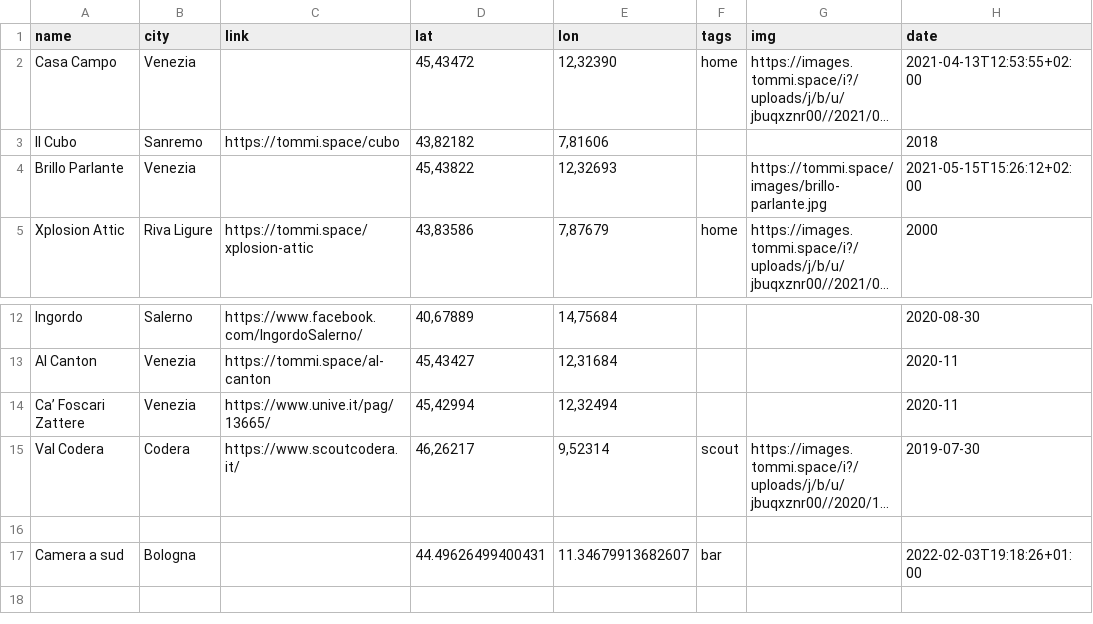
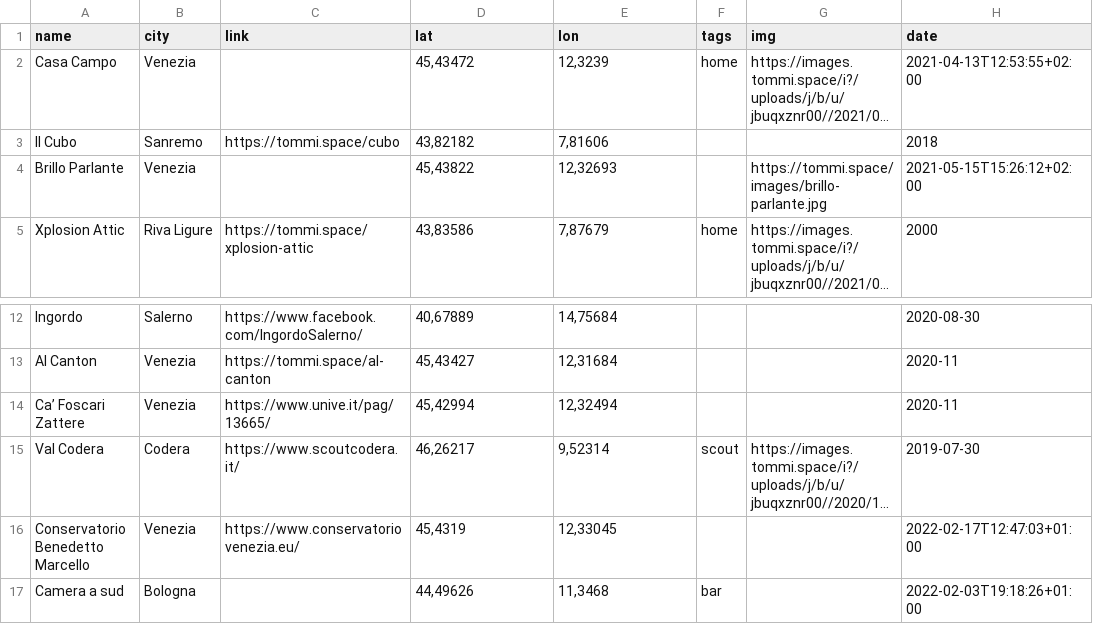
Before and after one commit to xplosionmind/data, a CSV file: places.csv, drawn as a sheet; only a part is shown, gaps mark what is left out; long unchanged cells end in …; the diff names each change by its address in the sheet, - before the commit and + after, or states it on an @@ line.

```diff
--- a/places.csv
+++ b/places.csv
-E2 (lon): 12,32390
+E2 (lon): 12,3239
-row 16: (empty)
+row 16: Conservatorio Benedetto Marcello | Venezia | https://www.conservatoriovenezia.eu/ | 45,4319 | 12,33045 |  |  | 2022-02-17T12:47:03+01:00
-D17 (lat): 44.49626499400431
+D17 (lat): 44,49626
-E17 (lon): 11.34679913682607
+E17 (lon): 11,3468
```
Also changed, not shown: watchlist.csv, watchlog.csv.
